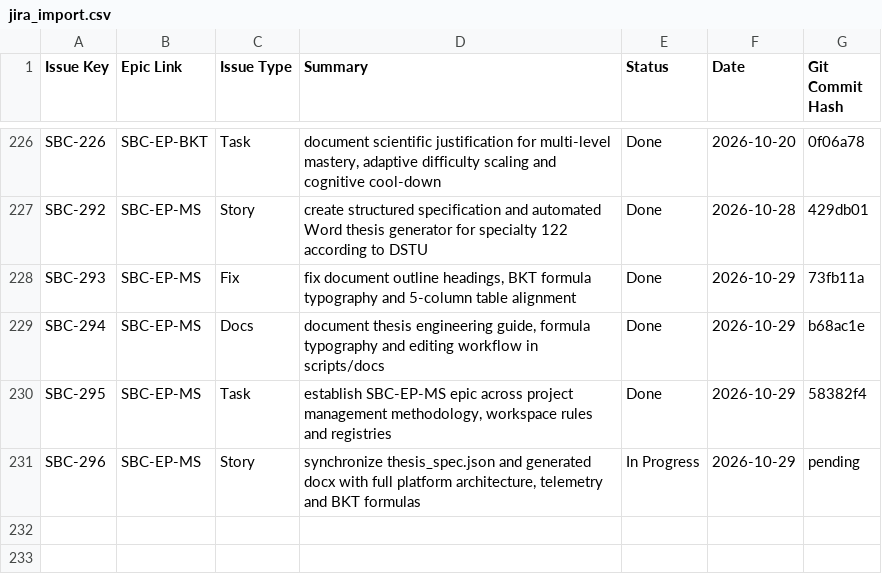
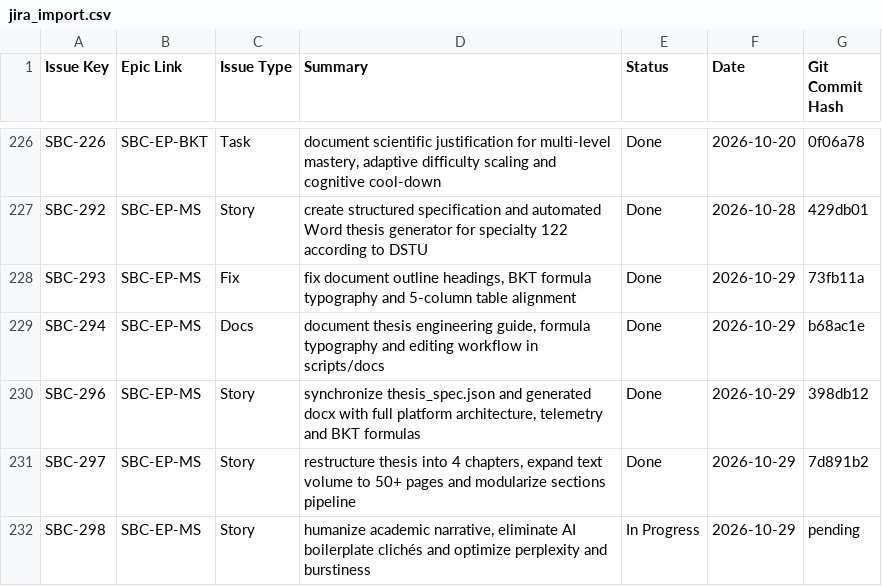
Before and after one commit to DmitryStetsenko/magisterts-smart-bkt-chain, a CSV file: docs/tasks/jira_import.csv, drawn as a sheet; only a part is shown, gaps mark what is left out.

Commit message:
[SBC-298][EP-MS] feat: humanize thesis text, restructure into 4 chapters and optimize against AI detection

```diff
--- a/docs/tasks/jira_import.csv
+++ b/docs/tasks/jira_import.csv
@@ -229,3 +229,4 @@ SBC-293,SBC-EP-MS,Fix,"fix document outline headings, BKT formula typography and
 SBC-294,SBC-EP-MS,Docs,"document thesis engineering guide, formula typography and editing workflow in scripts/docs",Done,2026-10-29,b68ac1e
-SBC-295,SBC-EP-MS,Task,"establish SBC-EP-MS epic across project management methodology, workspace rules and registries",Done,2026-10-29,58382f4
-SBC-296,SBC-EP-MS,Story,"synchronize thesis_spec.json and generated docx with full platform architecture, telemetry and BKT formulas",In Progress,2026-10-29,pending
+SBC-296,SBC-EP-MS,Story,"synchronize thesis_spec.json and generated docx with full platform architecture, telemetry and BKT formulas",Done,2026-10-29,398db12
+SBC-297,SBC-EP-MS,Story,"restructure thesis into 4 chapters, expand text volume to 50+ pages and modularize sections pipeline",Done,2026-10-29,7d891b2
+SBC-298,SBC-EP-MS,Story,"humanize academic narrative, eliminate AI boilerplate clichés and optimize perplexity and burstiness",In Progress,2026-10-29,pending
```
Also changed, not shown: 17 other files.
